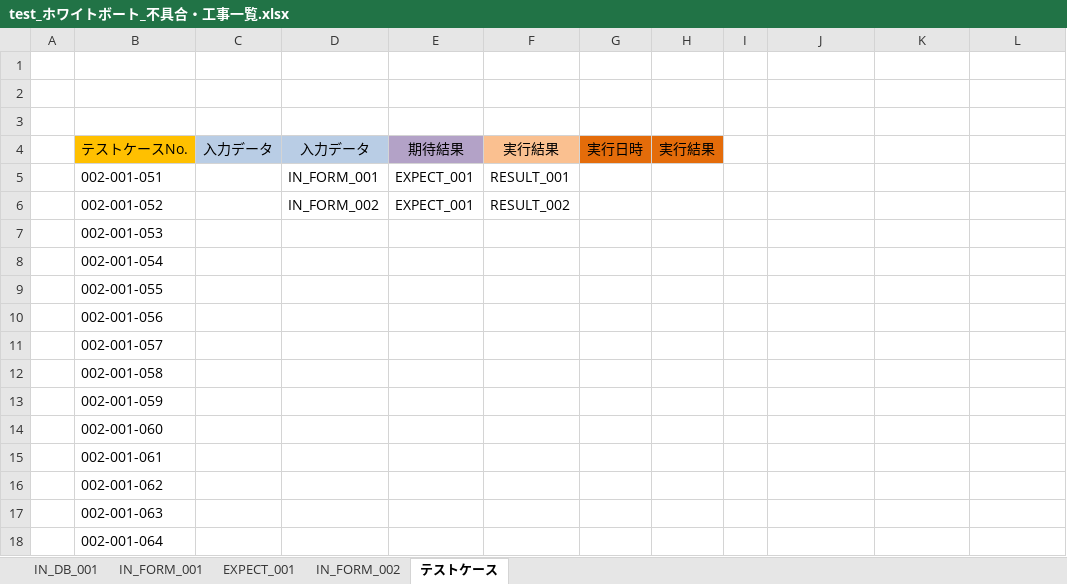
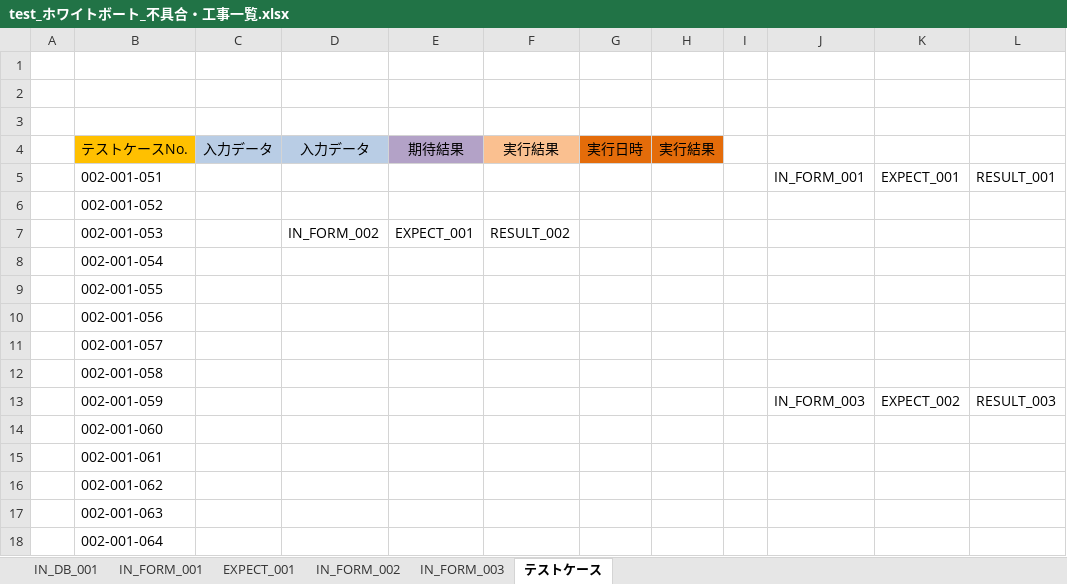
Before and after one commit to ebusiness/areaparking-test, an Excel workbook: test_物件管理/test_ホワイトボート_不具合・工事一覧.xlsx, sheet テストケース, drawn as a sheet; values as stored, in another font and other column widths than the file's, no borders; the diff names each change by its address in the sheet, - before the commit and + after, or states it on an @@ line.

```diff
--- a/test_物件管理/test_ホワイトボート_不具合・工事一覧.xlsx (sheet テストケース)
+++ b/test_物件管理/test_ホワイトボート_不具合・工事一覧.xlsx (sheet テストケース)
+sheet tab: IN_FORM_003
-D5: IN_FORM_001
+D5: (empty)
-E5:E6: EXPECT_001
+E5:E6: (empty)
-F5: RESULT_001
+F5: (empty)
-J5: (empty)
+J5: IN_FORM_001
-K5: (empty)
+K5: EXPECT_001
-L5: (empty)
+L5: RESULT_001
-D6: IN_FORM_002
+D6: (empty)
-F6: RESULT_002
+F6: (empty)
-D7: (empty)
+D7: IN_FORM_002
-E7: (empty)
+E7: EXPECT_001
-F7: (empty)
+F7: RESULT_002
-J13: (empty)
+J13: IN_FORM_003
-K13: (empty)
+K13: EXPECT_002
-L13: (empty)
+L13: RESULT_003
```
Also changed, not shown: sheet IN_FORM_002, sheet IN_FORM_001.
